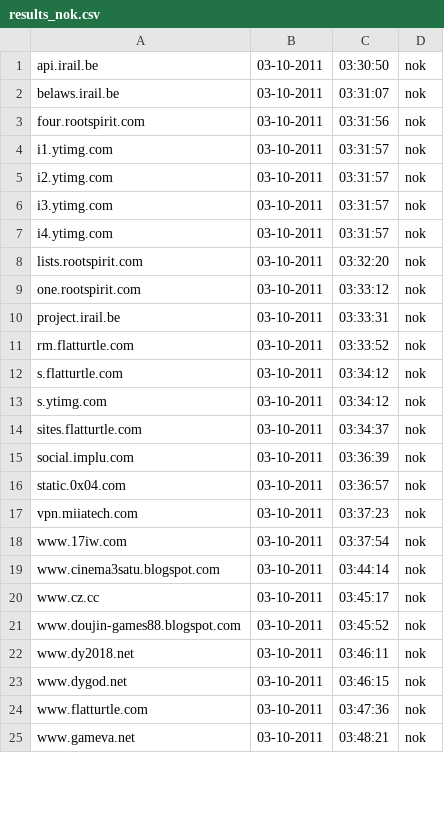
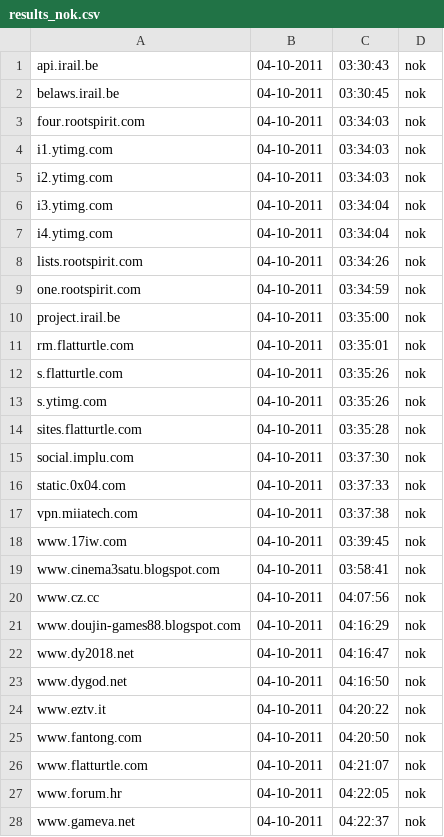
Before and after one commit to Tuinslak/GFW-URL-checker, a CSV file: testResults/nl/results_nok.csv, drawn as a sheet; only a part is shown; the diff covers the shown part only.

```diff
--- a/testResults/nl/results_nok.csv
+++ b/testResults/nl/results_nok.csv
@@ -1,25 +1,28 @@
-api.irail.be,03-10-2011,03:30:50,nok
-belaws.irail.be,03-10-2011,03:31:07,nok
-four.rootspirit.com,03-10-2011,03:31:56,nok
-i1.ytimg.com,03-10-2011,03:31:57,nok
-i2.ytimg.com,03-10-2011,03:31:57,nok
-i3.ytimg.com,03-10-2011,03:31:57,nok
-i4.ytimg.com,03-10-2011,03:31:57,nok
-lists.rootspirit.com,03-10-2011,03:32:20,nok
-one.rootspirit.com,03-10-2011,03:33:12,nok
-project.irail.be,03-10-2011,03:33:31,nok
-rm.flatturtle.com,03-10-2011,03:33:52,nok
-s.flatturtle.com,03-10-2011,03:34:12,nok
-s.ytimg.com,03-10-2011,03:34:12,nok
-sites.flatturtle.com,03-10-2011,03:34:37,nok
-social.implu.com,03-10-2011,03:36:39,nok
-static.0x04.com,03-10-2011,03:36:57,nok
-vpn.miiatech.com,03-10-2011,03:37:23,nok
-www.17iw.com,03-10-2011,03:37:54,nok
-www.cinema3satu.blogspot.com,03-10-2011,03:44:14,nok
-www.cz.cc,03-10-2011,03:45:17,nok
-www.doujin-games88.blogspot.com,03-10-2011,03:45:52,nok
-www.dy2018.net,03-10-2011,03:46:11,nok
-www.dygod.net,03-10-2011,03:46:15,nok
-www.flatturtle.com,03-10-2011,03:47:36,nok
-www.gameva.net,03-10-2011,03:48:21,nok
+api.irail.be,04-10-2011,03:30:43,nok
+belaws.irail.be,04-10-2011,03:30:45,nok
+four.rootspirit.com,04-10-2011,03:34:03,nok
+i1.ytimg.com,04-10-2011,03:34:03,nok
+i2.ytimg.com,04-10-2011,03:34:03,nok
+i3.ytimg.com,04-10-2011,03:34:04,nok
+i4.ytimg.com,04-10-2011,03:34:04,nok
+lists.rootspirit.com,04-10-2011,03:34:26,nok
+one.rootspirit.com,04-10-2011,03:34:59,nok
+project.irail.be,04-10-2011,03:35:00,nok
+rm.flatturtle.com,04-10-2011,03:35:01,nok
+s.flatturtle.com,04-10-2011,03:35:26,nok
+s.ytimg.com,04-10-2011,03:35:26,nok
+sites.flatturtle.com,04-10-2011,03:35:28,nok
+social.implu.com,04-10-2011,03:37:30,nok
+static.0x04.com,04-10-2011,03:37:33,nok
+vpn.miiatech.com,04-10-2011,03:37:38,nok
+www.17iw.com,04-10-2011,03:39:45,nok
+www.cinema3satu.blogspot.com,04-10-2011,03:58:41,nok
+www.cz.cc,04-10-2011,04:07:56,nok
+www.doujin-games88.blogspot.com,04-10-2011,04:16:29,nok
+www.dy2018.net,04-10-2011,04:16:47,nok
+www.dygod.net,04-10-2011,04:16:50,nok
+www.eztv.it,04-10-2011,04:20:22,nok
+www.fantong.com,04-10-2011,04:20:50,nok
+www.flatturtle.com,04-10-2011,04:21:07,nok
+www.forum.hr,04-10-2011,04:22:05,nok
+www.gameva.net,04-10-2011,04:22:37,nok
```
Also changed, not shown: 3 added rows, 1 removed row and 64 edited cells elsewhere in this file, testResults/nl/results.csv, testResults/nl/results_ok.csv.
